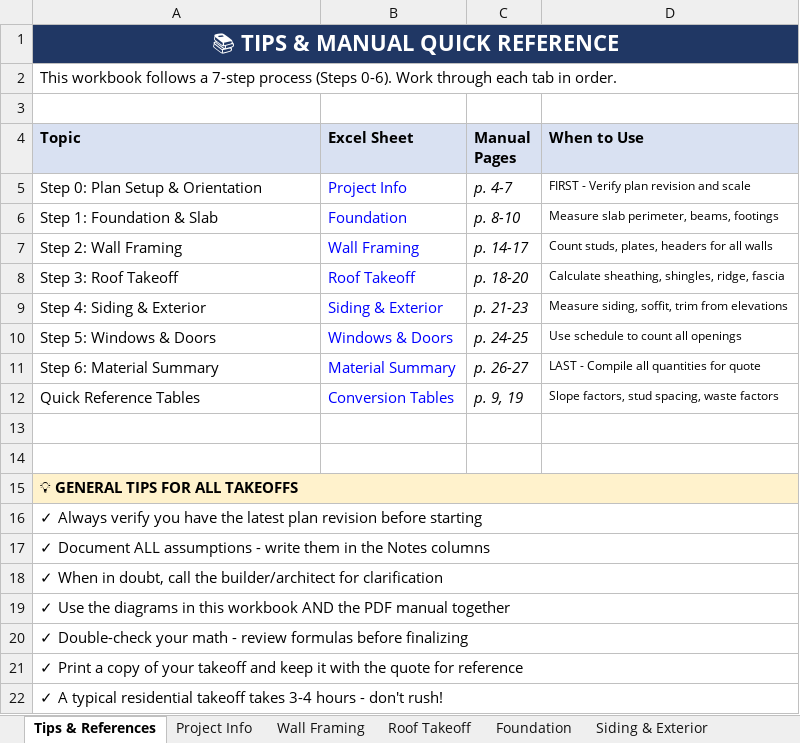
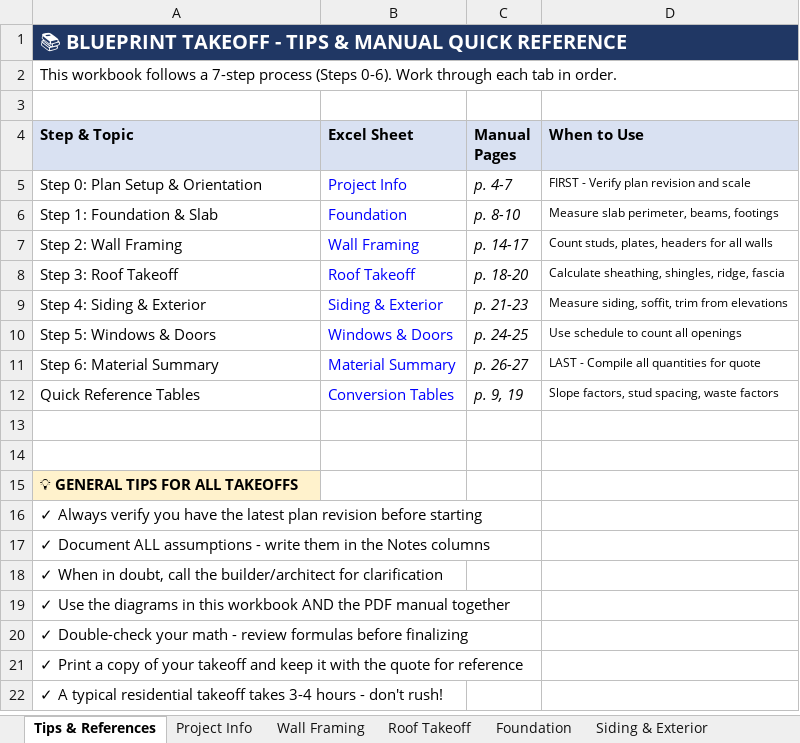
Before and after one commit to lancejlene-oss/blueprint, an Excel workbook: templates/worksheet.xlsx, sheet Tips & References, drawn as a sheet; values as stored, in another font and other column widths than the file's, no borders; the diff names each change by its address in the sheet, - before the commit and + after, or states it on an @@ line.

```diff
--- a/templates/worksheet.xlsx (sheet Tips & References)
+++ b/templates/worksheet.xlsx (sheet Tips & References)
-A1 (Step & Topic): 📚 TIPS & MANUAL QUICK REFERENCE
+A1 (Step & Topic): 📚 BLUEPRINT TAKEOFF - TIPS & MANUAL QUICK REFERENCE
@@ A1 text size: smaller, alignment: center → left @@
-A1:D1 merged
-A2:D2 merged
-A4: Topic
+A4: Step & Topic
-A15:D15 merged
-A16:D16 merged
-A17:D17 merged
-A18:D18 merged
-A19:D19 merged
-A20:D20 merged
-A21:D21 merged
-A22:D22 merged
```
Also changed, not shown: sheet Windows & Doors, sheet Roof Takeoff, sheet Wall Framing, sheet Project Info, sheet Material Summary, sheet Foundation, 2 more sheets, charts or pictures, 1 other file.
